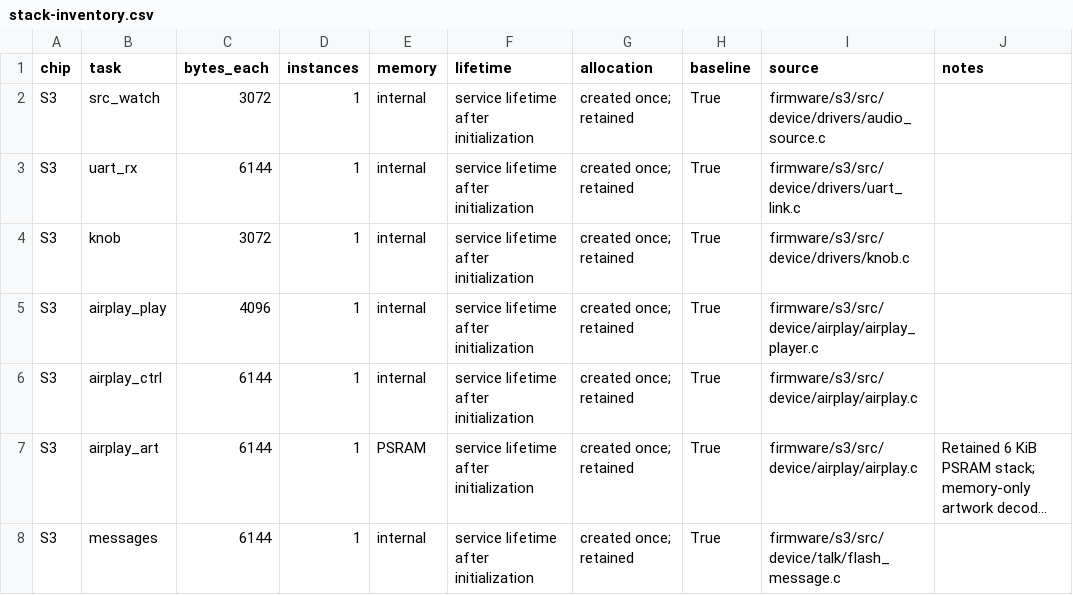
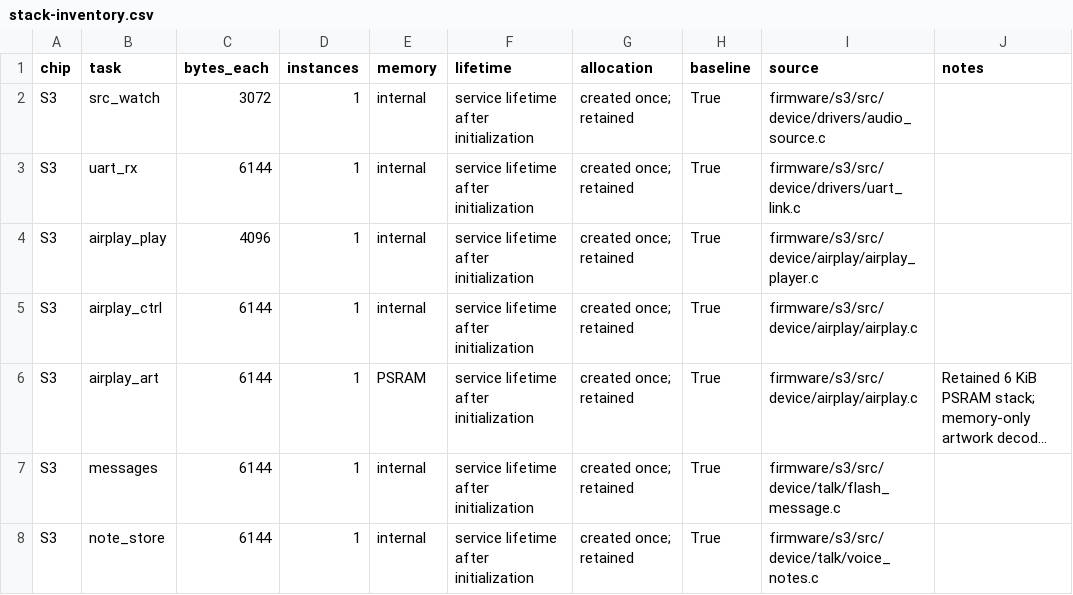
Before and after one commit to recrsn/audioknob, a CSV file: docs/stack-inventory.csv, drawn as a sheet; only a part is shown; the shorter side is filled out with more unchanged rows; long unchanged cells end in …; the diff names each change by its address in the sheet, - before the commit and + after, or states it on an @@ line.

Commit message:
Handle hardware knob through interrupt-driven LVGL encoder

```diff
--- a/docs/stack-inventory.csv
+++ b/docs/stack-inventory.csv
-row 4: S3 | knob | 3072 | 1 | internal | service lifetime after initialization | created once; retained | True | firmware/s3/src/device/drivers/knob.c
```
Also changed, not shown: 11 other files.
